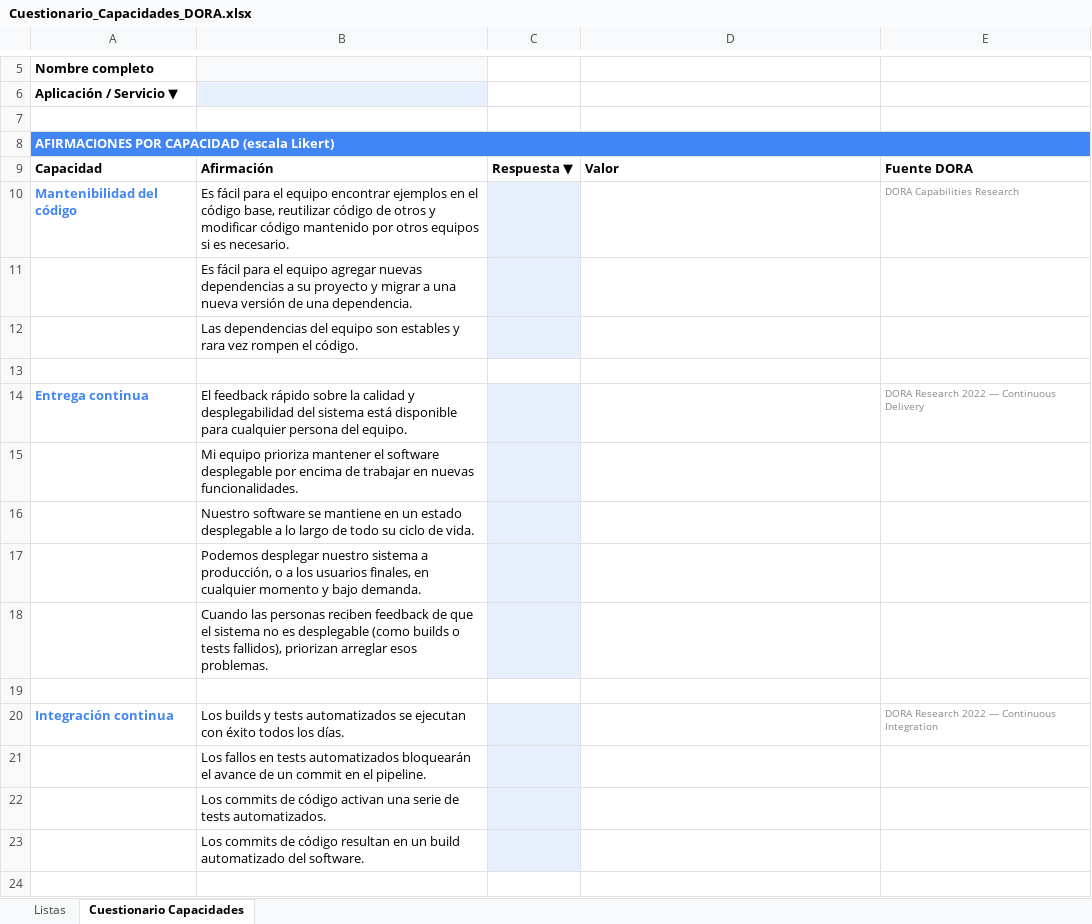
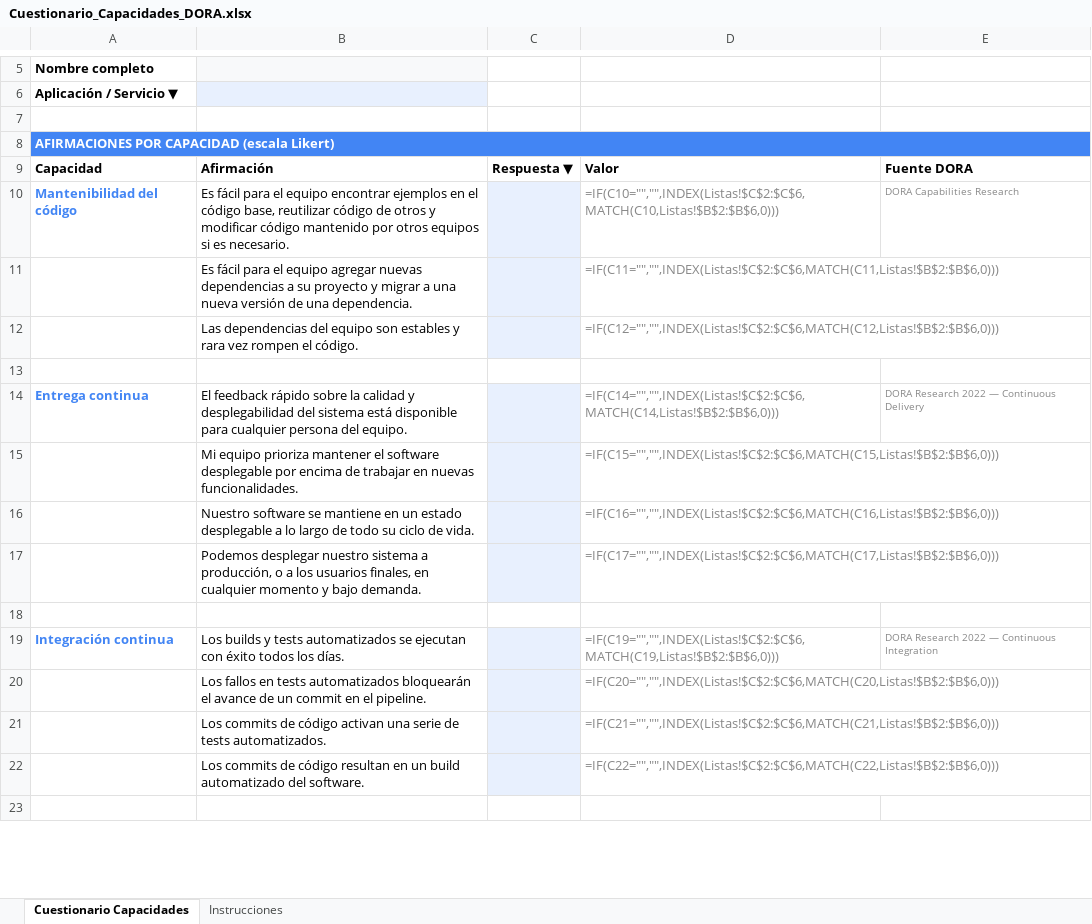
Before and after one commit to HenryAbad/dora-questionnaires, an Excel workbook: excel/Cuestionario_Capacidades_DORA.xlsx, sheet Cuestionario Capacidades, drawn as a sheet; only a part is shown, gaps mark what is left out; values as stored, in another font and other column widths than the file's, no borders; formulas without a stored value are shown as written; removed rows and columns are numbered as before the commit, all else as after; the diff covers the shown part only; the diff names each change by its address in the sheet, - before the commit and + after, or states it on an @@ line.

```diff
--- a/excel/Cuestionario_Capacidades_DORA.xlsx (sheet Cuestionario Capacidades)
+++ b/excel/Cuestionario_Capacidades_DORA.xlsx (sheet Cuestionario Capacidades)
@@ sheet tab hidden: Listas @@
+sheet tab: Instrucciones
-D10: (empty)
+D10: =IF(C10="","",INDEX(Listas!$C$2:$C$6,MATCH(C10,Listas!$B$2:$B$6,0)))
-D11: (empty)
+D11: =IF(C11="","",INDEX(Listas!$C$2:$C$6,MATCH(C11,Listas!$B$2:$B$6,0)))
-D12: (empty)
+D12: =IF(C12="","",INDEX(Listas!$C$2:$C$6,MATCH(C12,Listas!$B$2:$B$6,0)))
-D14: (empty)
+D14: =IF(C14="","",INDEX(Listas!$C$2:$C$6,MATCH(C14,Listas!$B$2:$B$6,0)))
-D15: (empty)
+D15: =IF(C15="","",INDEX(Listas!$C$2:$C$6,MATCH(C15,Listas!$B$2:$B$6,0)))
-D16: (empty)
+D16: =IF(C16="","",INDEX(Listas!$C$2:$C$6,MATCH(C16,Listas!$B$2:$B$6,0)))
-D17: (empty)
+D17: =IF(C17="","",INDEX(Listas!$C$2:$C$6,MATCH(C17,Listas!$B$2:$B$6,0)))
-row 18:  | Cuando las personas reciben feedback de que el sistema no es desplegable (como builds o tests fallidos), priorizan arreglar esos problemas.
-D19: (empty)
+D19: =IF(C19="","",INDEX(Listas!$C$2:$C$6,MATCH(C19,Listas!$B$2:$B$6,0)))
-D20: (empty)
+D20: =IF(C20="","",INDEX(Listas!$C$2:$C$6,MATCH(C20,Listas!$B$2:$B$6,0)))
-D21: (empty)
+D21: =IF(C21="","",INDEX(Listas!$C$2:$C$6,MATCH(C21,Listas!$B$2:$B$6,0)))
-D22: (empty)
+D22: =IF(C22="","",INDEX(Listas!$C$2:$C$6,MATCH(C22,Listas!$B$2:$B$6,0)))
```
Also changed, not shown: 13 removed rows and 96 edited cells elsewhere in this sheet, excel/Cuestionario_Metricas_DORA.xlsx, 6 other files.
